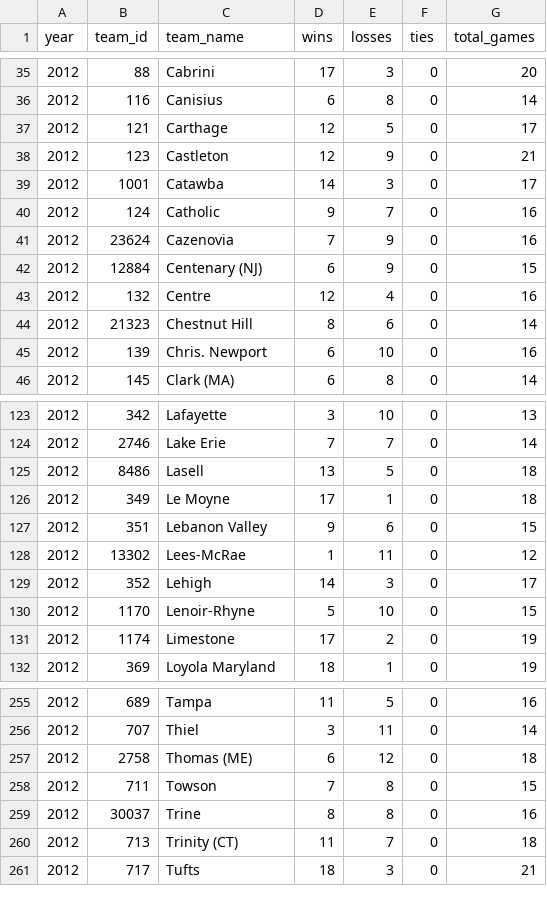
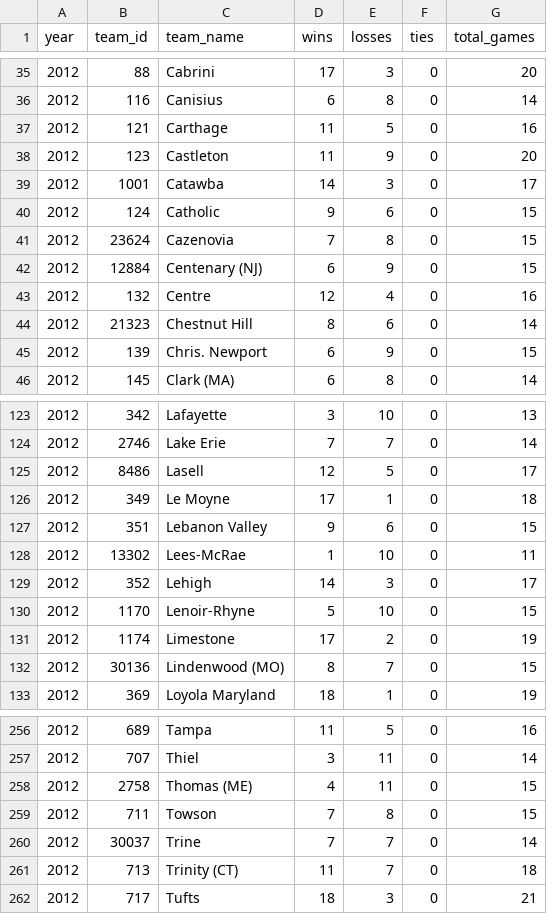
Before and after one commit to octonion/lacrosse, a CSV file: ncaa/ncaa_records_2012.csv, drawn as a sheet; only a part is shown, gaps mark what is left out; the diff covers the shown part only.

```diff
--- a/ncaa/ncaa_records_2012.csv
+++ b/ncaa/ncaa_records_2012.csv
@@ -36,7 +36,7 @@ year,team_id,team_name,wins,losses,ties,total_games
 2012,116,Canisius,6,8,0,14
-2012,121,Carthage,12,5,0,17
-2012,123,Castleton,12,9,0,21
+2012,121,Carthage,11,5,0,16
+2012,123,Castleton,11,9,0,20
 2012,1001,Catawba,14,3,0,17
-2012,124,Catholic,9,7,0,16
-2012,23624,Cazenovia,7,9,0,16
+2012,124,Catholic,9,6,0,15
+2012,23624,Cazenovia,7,8,0,15
 2012,12884,Centenary (NJ),6,9,0,15
@@ -44,3 +44,3 @@ year,team_id,team_name,wins,losses,ties,total_games
 2012,21323,Chestnut Hill,8,6,0,14
-2012,139,Chris. Newport,6,10,0,16
+2012,139,Chris. Newport,6,9,0,15
 2012,145,Clark (MA),6,8,0,14
@@ -124,6 +124,6 @@ year,team_id,team_name,wins,losses,ties,total_games
 2012,2746,Lake Erie,7,7,0,14
-2012,8486,Lasell,13,5,0,18
+2012,8486,Lasell,12,5,0,17
 2012,349,Le Moyne,17,1,0,18
 2012,351,Lebanon Valley,9,6,0,15
-2012,13302,Lees-McRae,1,11,0,12
+2012,13302,Lees-McRae,1,10,0,11
 2012,352,Lehigh,14,3,0,17
@@ -131,2 +131,3 @@ year,team_id,team_name,wins,losses,ties,total_games
 2012,1174,Limestone,17,2,0,19
+2012,30136,Lindenwood (MO),8,7,0,15
 2012,369,Loyola Maryland,18,1,0,19
@@ -256,5 +257,5 @@ year,team_id,team_name,wins,losses,ties,total_games
 2012,707,Thiel,3,11,0,14
-2012,2758,Thomas (ME),6,12,0,18
+2012,2758,Thomas (ME),4,11,0,15
 2012,711,Towson,7,8,0,15
-2012,30037,Trine,8,8,0,16
+2012,30037,Trine,7,7,0,14
 2012,713,Trinity (CT),11,7,0,18
```
Also changed, not shown: 71 edited cells elsewhere in this file, ncaa/ncaa_divisions.csv, ncaa/ncaa_games_2012.csv, 26 other files.
